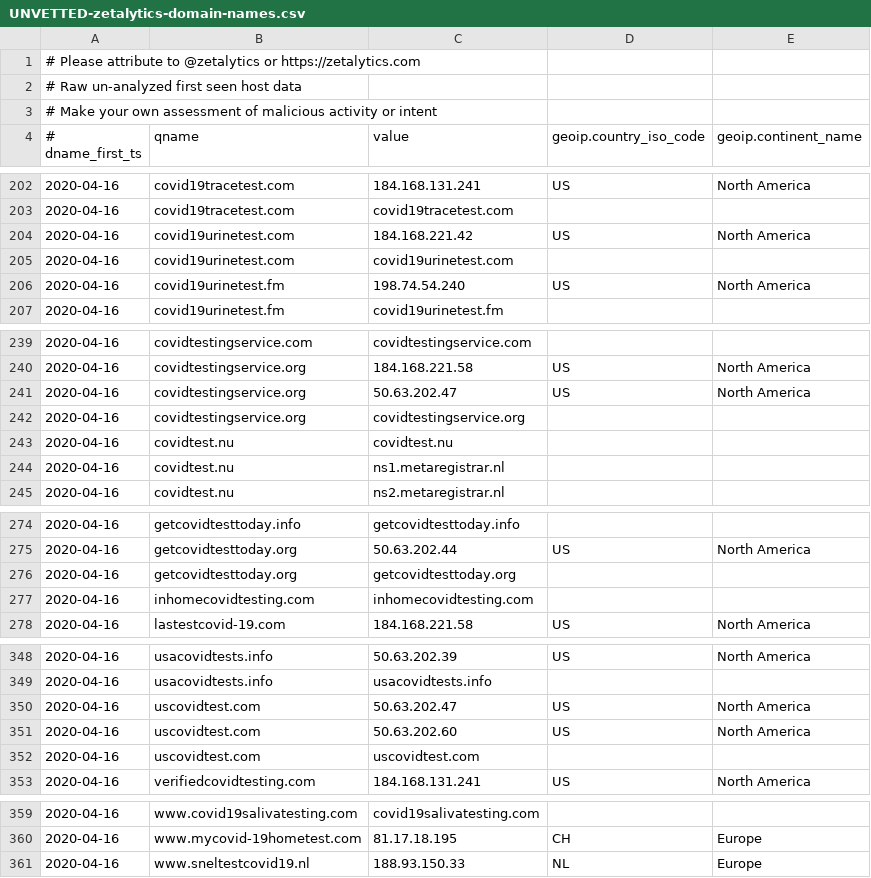
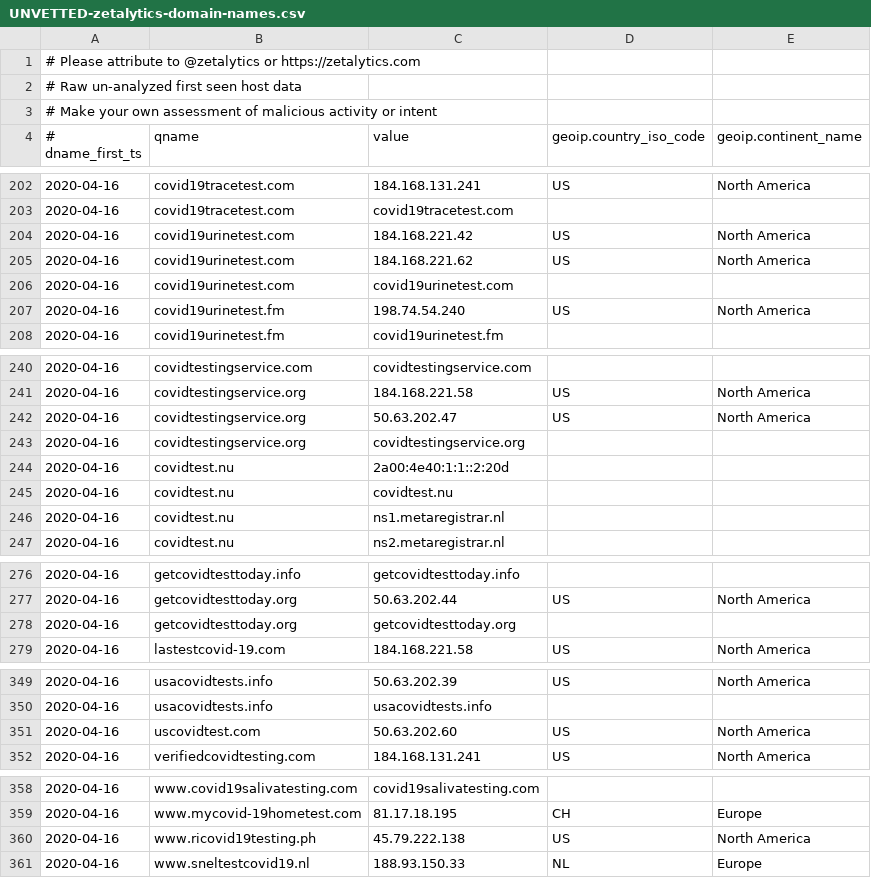
Before and after one commit to COVID-19-CTI-LEAGUE/PUBLIC_RELEASE, a CSV file: UNVETTED-zetalytics-domain-names.csv, drawn as a sheet; only a part is shown, gaps mark what is left out; removed rows and columns are numbered as before the commit, all else as after; the diff names each change by its address in the sheet, - before the commit and + after, or states it on an @@ line.

```diff
--- a/UNVETTED-zetalytics-domain-names.csv
+++ b/UNVETTED-zetalytics-domain-names.csv
+row 205: 2020-04-16 | covid19urinetest.com | 184.168.221.62 | US | North America
+row 244: 2020-04-16 | covidtest.nu | 2a00:4e40:1:1::2:20d
-row 277: 2020-04-16 | inhomecovidtesting.com | inhomecovidtesting.com
-row 350: 2020-04-16 | uscovidtest.com | 50.63.202.47 | US | North America
-row 352: 2020-04-16 | uscovidtest.com | uscovidtest.com
+row 360: 2020-04-16 | www.ricovid19testing.ph | 45.79.222.138 | US | North America
```
Also changed, not shown: 1 other file.
